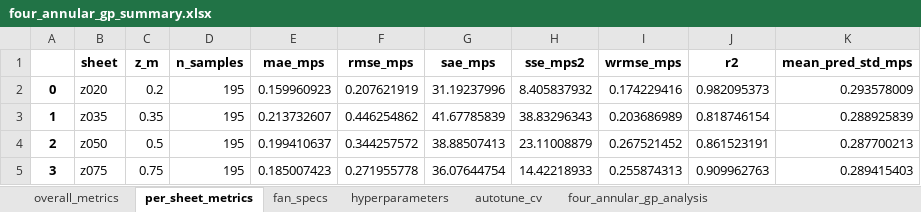
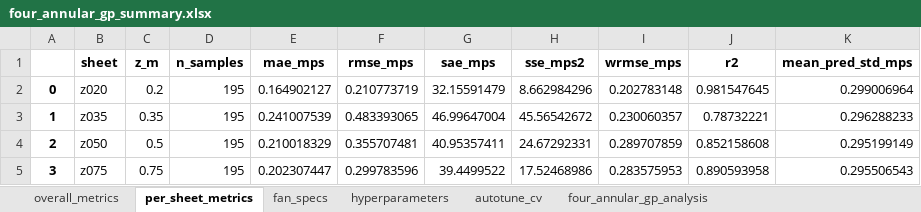
Before and after one commit to GH-X-ST/Nausicaa, an Excel workbook: 01_Thermal/B_results/Four_Fan_Annular_GP/four_annular_gp_summary.xlsx, sheet per_sheet_metrics, drawn as a sheet; only a part is shown; values as stored, in another font and other column widths than the file's, no borders; the diff covers the shown part only; the diff names each change by its address in the sheet, - before the commit and + after, or states it on an @@ line.

```diff
--- a/01_Thermal/B_results/Four_Fan_Annular_GP/four_annular_gp_summary.xlsx (sheet per_sheet_metrics)
+++ b/01_Thermal/B_results/Four_Fan_Annular_GP/four_annular_gp_summary.xlsx (sheet per_sheet_metrics)
-E2 (mae_mps): 0.159960923
+E2 (mae_mps): 0.164902127
-F2 (rmse_mps): 0.207621919
+F2 (rmse_mps): 0.210773719
-G2 (sae_mps): 31.19237996
+G2 (sae_mps): 32.15591479
-H2 (sse_mps2): 8.405837932
+H2 (sse_mps2): 8.662984296
-I2 (wrmse_mps): 0.174229416
+I2 (wrmse_mps): 0.202783148
-J2 (r2): 0.982095373
+J2 (r2): 0.981547645
-K2 (mean_pred_std_mps): 0.293578009
+K2 (mean_pred_std_mps): 0.299006964
-E3 (mae_mps): 0.213732607
+E3 (mae_mps): 0.241007539
-F3 (rmse_mps): 0.446254862
+F3 (rmse_mps): 0.483393065
-G3 (sae_mps): 41.67785839
+G3 (sae_mps): 46.99647004
-H3 (sse_mps2): 38.83296343
+H3 (sse_mps2): 45.56542672
-I3 (wrmse_mps): 0.203686989
+I3 (wrmse_mps): 0.230060357
-J3 (r2): 0.818746154
+J3 (r2): 0.78732221
-K3 (mean_pred_std_mps): 0.288925839
+K3 (mean_pred_std_mps): 0.296288233
-E4 (mae_mps): 0.199410637
+E4 (mae_mps): 0.210018329
-F4 (rmse_mps): 0.344257572
+F4 (rmse_mps): 0.355707481
-G4 (sae_mps): 38.88507413
+G4 (sae_mps): 40.95357411
-H4 (sse_mps2): 23.11008879
+H4 (sse_mps2): 24.67292331
-I4 (wrmse_mps): 0.267521452
+I4 (wrmse_mps): 0.289707859
-J4 (r2): 0.861523191
+J4 (r2): 0.852158608
-K4 (mean_pred_std_mps): 0.287700213
+K4 (mean_pred_std_mps): 0.295199149
-E5 (mae_mps): 0.185007423
+E5 (mae_mps): 0.202307447
-F5 (rmse_mps): 0.271955778
+F5 (rmse_mps): 0.299783596
-G5 (sae_mps): 36.07644754
+G5 (sae_mps): 39.4499522
-H5 (sse_mps2): 14.42218933
+H5 (sse_mps2): 17.52468986
-I5 (wrmse_mps): 0.255874313
+I5 (wrmse_mps): 0.283575953
-J5 (r2): 0.909962763
+J5 (r2): 0.890593958
-K5 (mean_pred_std_mps): 0.289415403
+K5 (mean_pred_std_mps): 0.295506543
```
Also changed, not shown: 21 edited cells elsewhere in this sheet, sheet autotune_cv, sheet four_annular_gp_core_strength, sheet four_annular_gp_analysis, sheet hyperparameters, sheet overall_metrics, 01_Thermal/B_results/Single_Fan_Annular_GP/single_annular_gp_summary.xlsx, 01_Thermal/B_results/four_annular_gp_analysis.xlsx, 40 other files.
